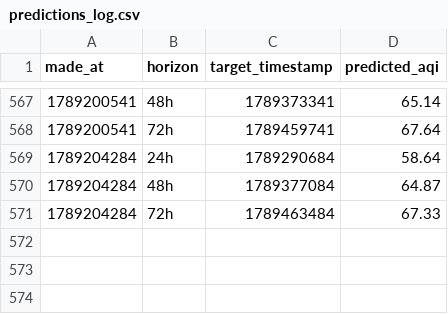
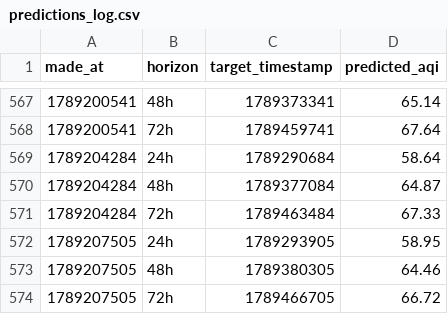
Before and after one commit to Saadjunaid0317/aqi-predictor, a CSV file: predictions_log.csv, drawn as a sheet; only a part is shown, gaps mark what is left out.

```diff
--- a/predictions_log.csv
+++ b/predictions_log.csv
@@ -571 +571,4 @@ made_at,horizon,target_timestamp,predicted_aqi
 1789204284,72h,1789463484,67.33
+1789207505,24h,1789293905,58.95
+1789207505,48h,1789380305,64.46
+1789207505,72h,1789466705,66.72
```
Also changed, not shown: recent_history.csv.
